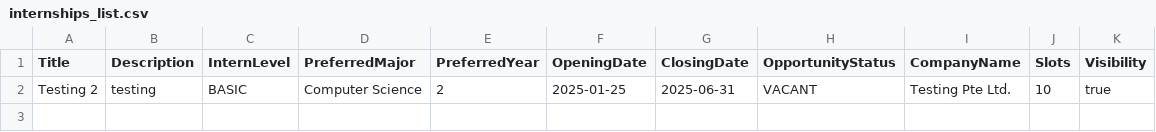
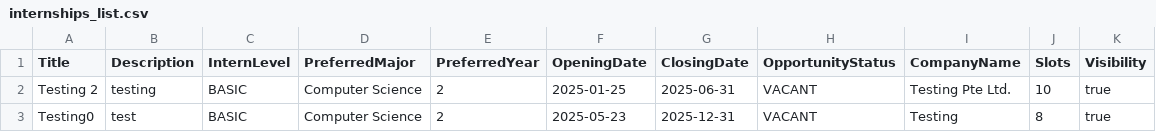
Before and after one commit to Abhinav-2223/SC2002-SCEA-Group-4-OOP-Project, a CSV file: database/internships_list.csv, drawn as a sheet; the diff names each change by its address in the sheet, - before the commit and + after, or states it on an @@ line.

```diff
--- a/database/internships_list.csv
+++ b/database/internships_list.csv
+row 3: Testing0 | test | BASIC | Computer Science | 2 | 2025-05-23 | 2025-12-31 | VACANT | Testing | 8 | true
```
Also changed, not shown: database/company_reps_list.csv, 9 other files.
